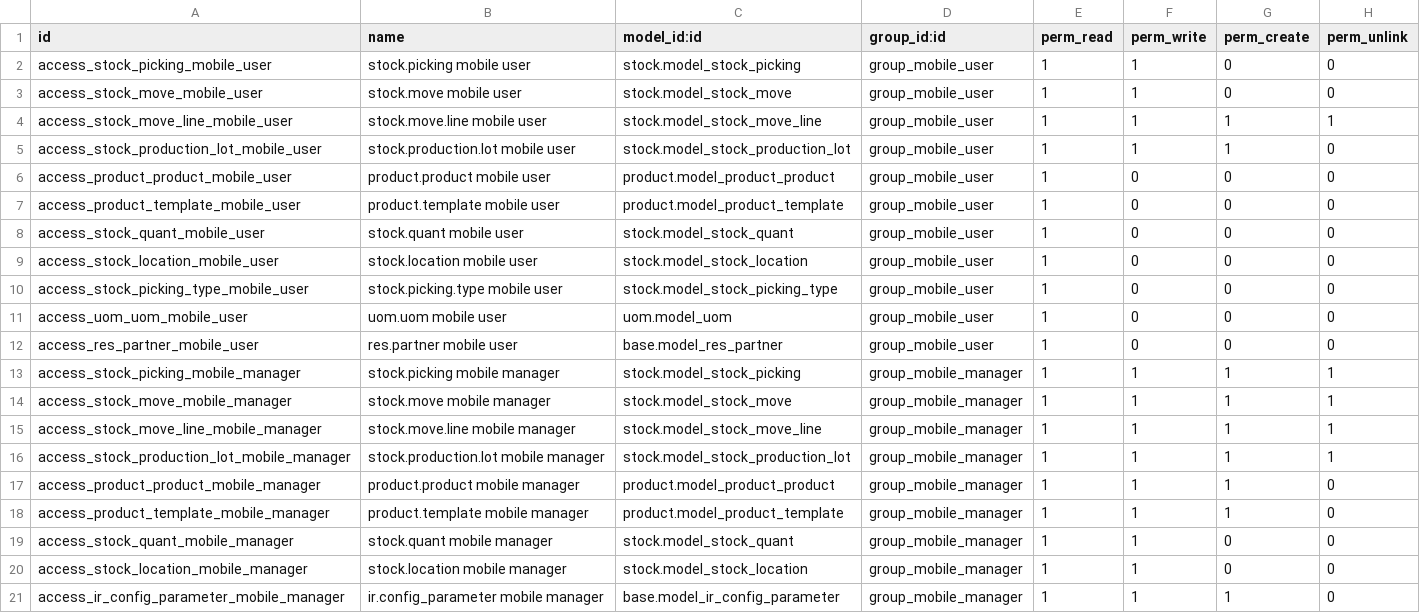
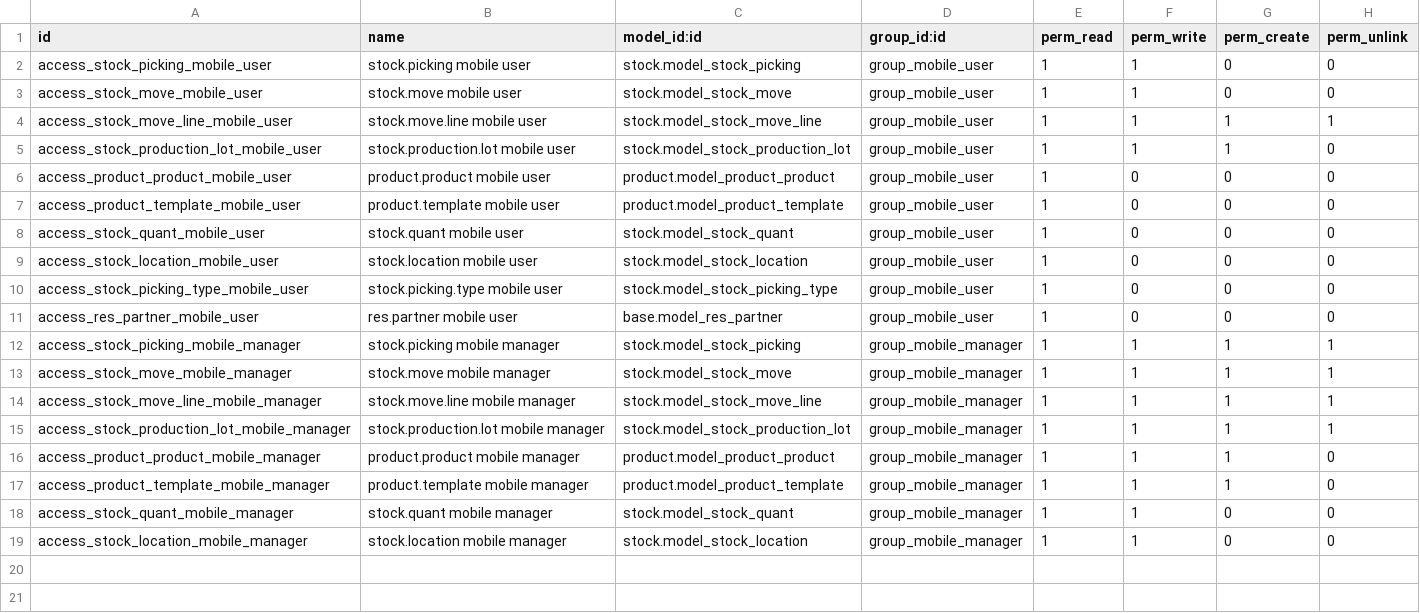
Before and after one commit to mharsijamel/StockScanPro, a CSV file: odoo_module/stock_scan_mobile/security/ir.model.access.csv, drawn as a sheet.

```diff
--- a/odoo_module/stock_scan_mobile/security/ir.model.access.csv
+++ b/odoo_module/stock_scan_mobile/security/ir.model.access.csv
@@ -10,3 +10,2 @@ access_stock_location_mobile_user,stock.location mobile user,stock.model_stock_l
 access_stock_picking_type_mobile_user,stock.picking.type mobile user,stock.model_stock_picking_type,group_mobile_user,1,0,0,0
-access_uom_uom_mobile_user,uom.uom mobile user,uom.model_uom,group_mobile_user,1,0,0,0
 access_res_partner_mobile_user,res.partner mobile user,base.model_res_partner,group_mobile_user,1,0,0,0
@@ -20,2 +19 @@ access_stock_quant_mobile_manager,stock.quant mobile manager,stock.model_stock_q
 access_stock_location_mobile_manager,stock.location mobile manager,stock.model_stock_location,group_mobile_manager,1,1,0,0
-access_ir_config_parameter_mobile_manager,ir.config_parameter mobile manager,base.model_ir_config_parameter,group_mobile_manager,1,1,1,0
```
Also changed, not shown: 52 other files.
